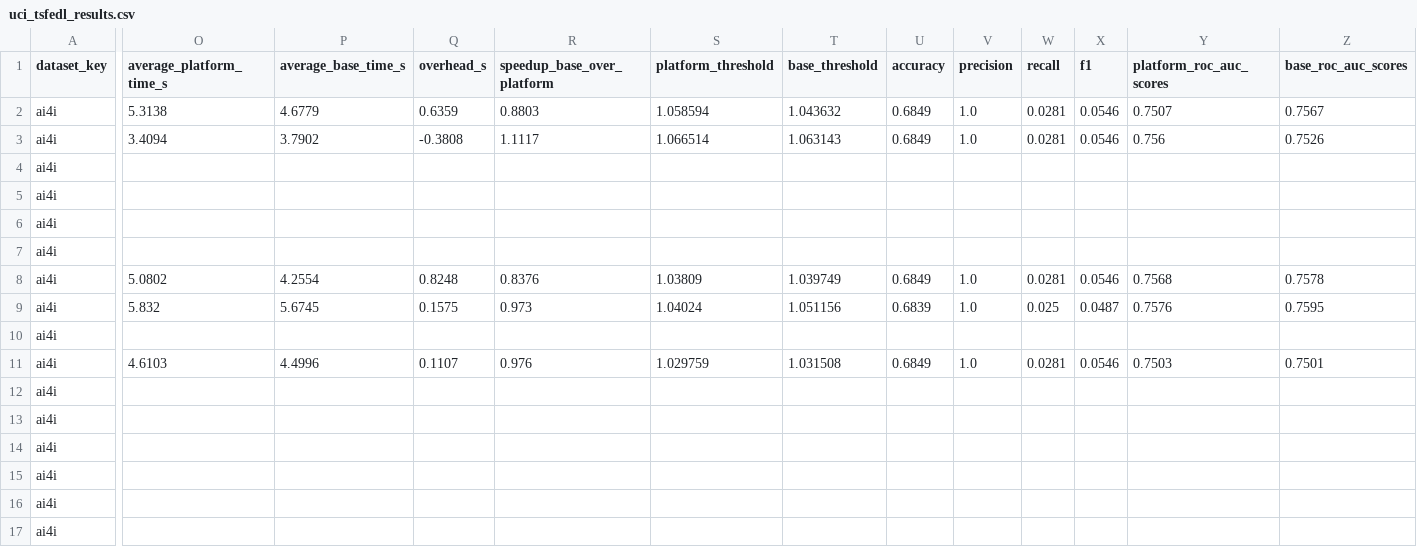
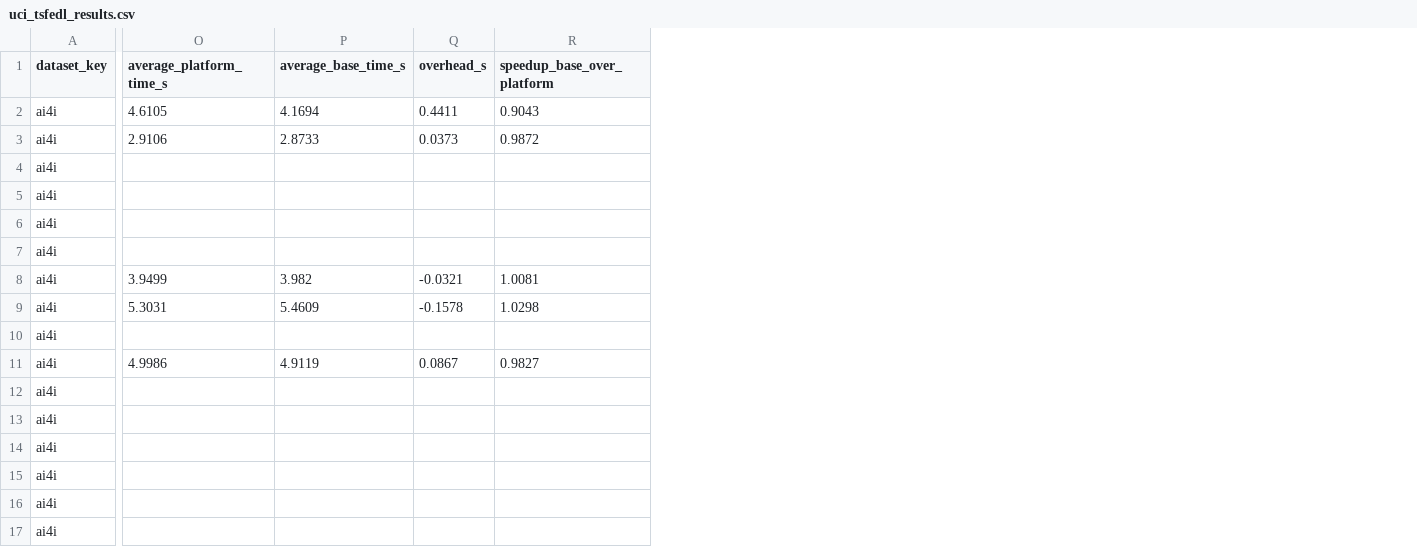
Before and after one commit to ari-dasci/S-RADAR, a CSV file: results/uci_tsfedl_results.csv, drawn as a sheet; only a part is shown, gaps mark what is left out; removed rows and columns are numbered as before the commit, all else as after; the diff covers the shown part only; the diff names each change by its address in the sheet, - before the commit and + after, or states it on an @@ line.

Commit message:
experiment_flexanomalies_models modified

```diff
--- a/results/uci_tsfedl_results.csv
+++ b/results/uci_tsfedl_results.csv
-column S (platform_threshold), rows 2-11: 1.058594 | 1.066514 |  |  |  |  | 1.03809 | 1.04024 |  | 1.029759
-column T (base_threshold), rows 2-11: 1.043632 | 1.063143 |  |  |  |  | 1.039749 | 1.051156 |  | 1.031508
-column U (accuracy), rows 2-11: 0.6849 | 0.6849 |  |  |  |  | 0.6849 | 0.6839 |  | 0.6849
-column V (precision), rows 2-11: 1.0 | 1.0 |  |  |  |  | 1.0 | 1.0 |  | 1.0
-column W (recall), rows 2-11: 0.0281 | 0.0281 |  |  |  |  | 0.0281 | 0.025 |  | 0.0281
-column X (f1), rows 2-11: 0.0546 | 0.0546 |  |  |  |  | 0.0546 | 0.0487 |  | 0.0546
-column Y (platform_roc_auc_scores), rows 2-11: 0.7507 | 0.756 |  |  |  |  | 0.7568 | 0.7576 |  | 0.7503
-column Z (base_roc_auc_scores), rows 2-11: 0.7567 | 0.7526 |  |  |  |  | 0.7578 | 0.7595 |  | 0.7501
-O2 (average_platform_time_s): 5.3138
+O2 (average_platform_time_s): 4.6105
-P2 (average_base_time_s): 4.6779
+P2 (average_base_time_s): 4.1694
-Q2 (overhead_s): 0.6359
+Q2 (overhead_s): 0.4411
-R2 (speedup_base_over_platform): 0.8803
+R2 (speedup_base_over_platform): 0.9043
-O3 (average_platform_time_s): 3.4094
+O3 (average_platform_time_s): 2.9106
-P3 (average_base_time_s): 3.7902
+P3 (average_base_time_s): 2.8733
-Q3 (overhead_s): -0.3808
+Q3 (overhead_s): 0.0373
-R3 (speedup_base_over_platform): 1.1117
+R3 (speedup_base_over_platform): 0.9872
-O8 (average_platform_time_s): 5.0802
+O8 (average_platform_time_s): 3.9499
-P8 (average_base_time_s): 4.2554
+P8 (average_base_time_s): 3.982
-Q8 (overhead_s): 0.8248
+Q8 (overhead_s): -0.0321
-R8 (speedup_base_over_platform): 0.8376
+R8 (speedup_base_over_platform): 1.0081
-O9 (average_platform_time_s): 5.832
+O9 (average_platform_time_s): 5.3031
-P9 (average_base_time_s): 5.6745
+P9 (average_base_time_s): 5.4609
-Q9 (overhead_s): 0.1575
+Q9 (overhead_s): -0.1578
-R9 (speedup_base_over_platform): 0.973
+R9 (speedup_base_over_platform): 1.0298
-O11 (average_platform_time_s): 4.6103
+O11 (average_platform_time_s): 4.9986
-P11 (average_base_time_s): 4.4996
+P11 (average_base_time_s): 4.9119
-Q11 (overhead_s): 0.1107
+Q11 (overhead_s): 0.0867
-R11 (speedup_base_over_platform): 0.976
+R11 (speedup_base_over_platform): 0.9827
```
Also changed, not shown: 3 added columns, 4 removed columns and 16 edited cells elsewhere in this file, results/uci_flexanomalies_static_results.csv, results/uci_flexanomalies_time_series_results.csv, 10 other files.
